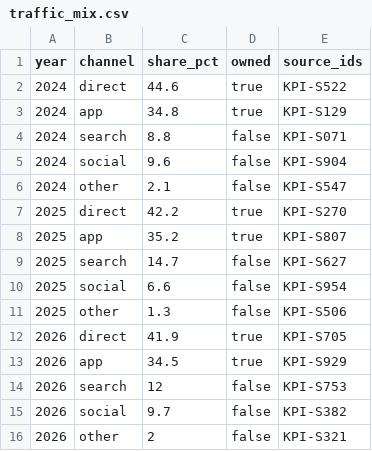
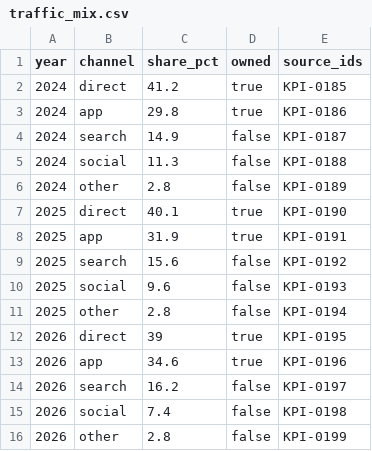
Before and after one commit to cenoss/g4-tp-project, a CSV file: dashboard/public/data/traffic_mix.csv, drawn as a sheet.

```diff
--- a/dashboard/public/data/traffic_mix.csv
+++ b/dashboard/public/data/traffic_mix.csv
@@ -1,16 +1,16 @@
 year,channel,share_pct,owned,source_ids
-2024,direct,44.6,true,KPI-S522
-2024,app,34.8,true,KPI-S129
-2024,search,8.8,false,KPI-S071
-2024,social,9.6,false,KPI-S904
-2024,other,2.1,false,KPI-S547
-2025,direct,42.2,true,KPI-S270
-2025,app,35.2,true,KPI-S807
-2025,search,14.7,false,KPI-S627
-2025,social,6.6,false,KPI-S954
-2025,other,1.3,false,KPI-S506
-2026,direct,41.9,true,KPI-S705
-2026,app,34.5,true,KPI-S929
-2026,search,12,false,KPI-S753
-2026,social,9.7,false,KPI-S382
-2026,other,2,false,KPI-S321
+2024,direct,41.2,true,KPI-0185
+2024,app,29.8,true,KPI-0186
+2024,search,14.9,false,KPI-0187
+2024,social,11.3,false,KPI-0188
+2024,other,2.8,false,KPI-0189
+2025,direct,40.1,true,KPI-0190
+2025,app,31.9,true,KPI-0191
+2025,search,15.6,false,KPI-0192
+2025,social,9.6,false,KPI-0193
+2025,other,2.8,false,KPI-0194
+2026,direct,39,true,KPI-0195
+2026,app,34.6,true,KPI-0196
+2026,search,16.2,false,KPI-0197
+2026,social,7.4,false,KPI-0198
+2026,other,2.8,false,KPI-0199
```
Also changed, not shown: dashboard/public/data/emi_segments.csv, dashboard/public/data/market_share.csv, 11 other files.
